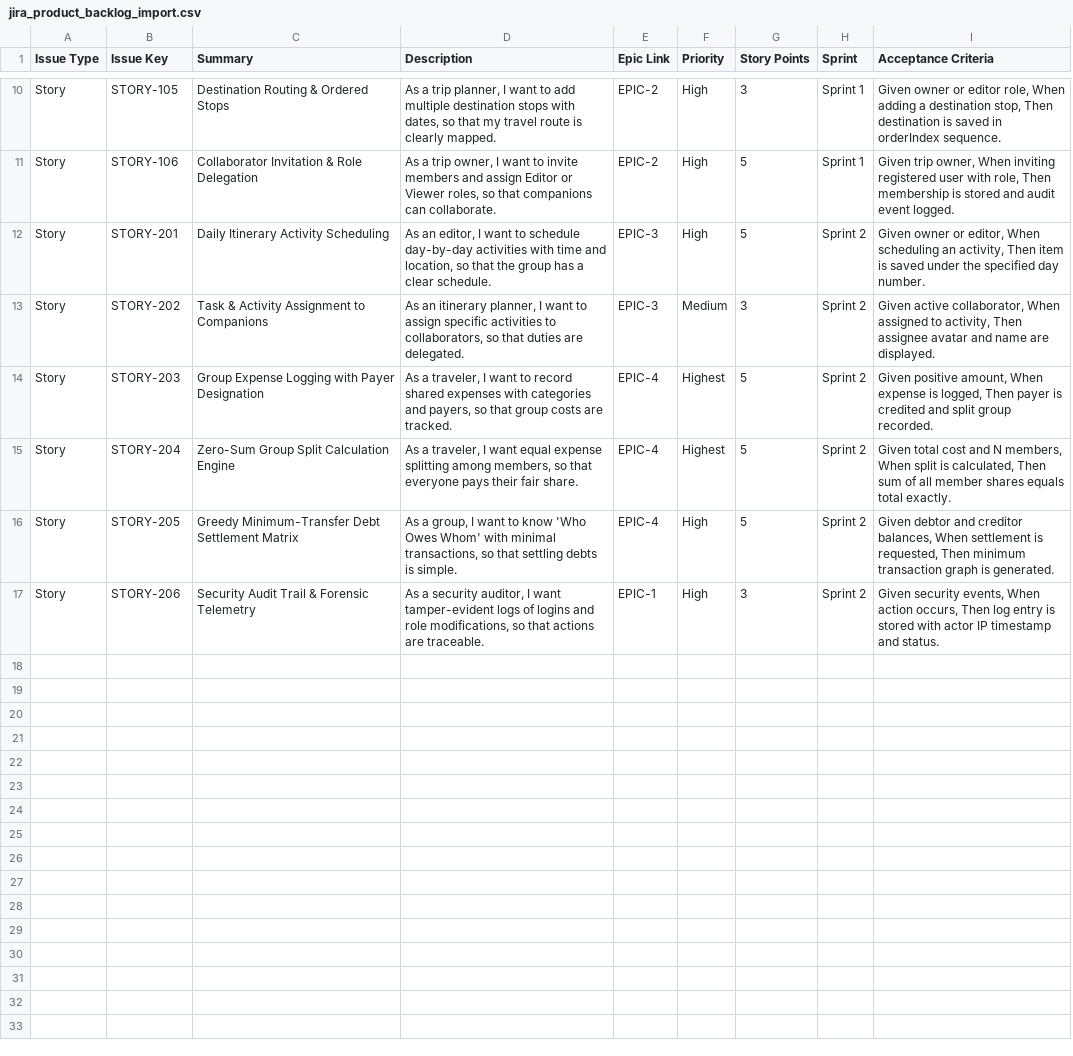
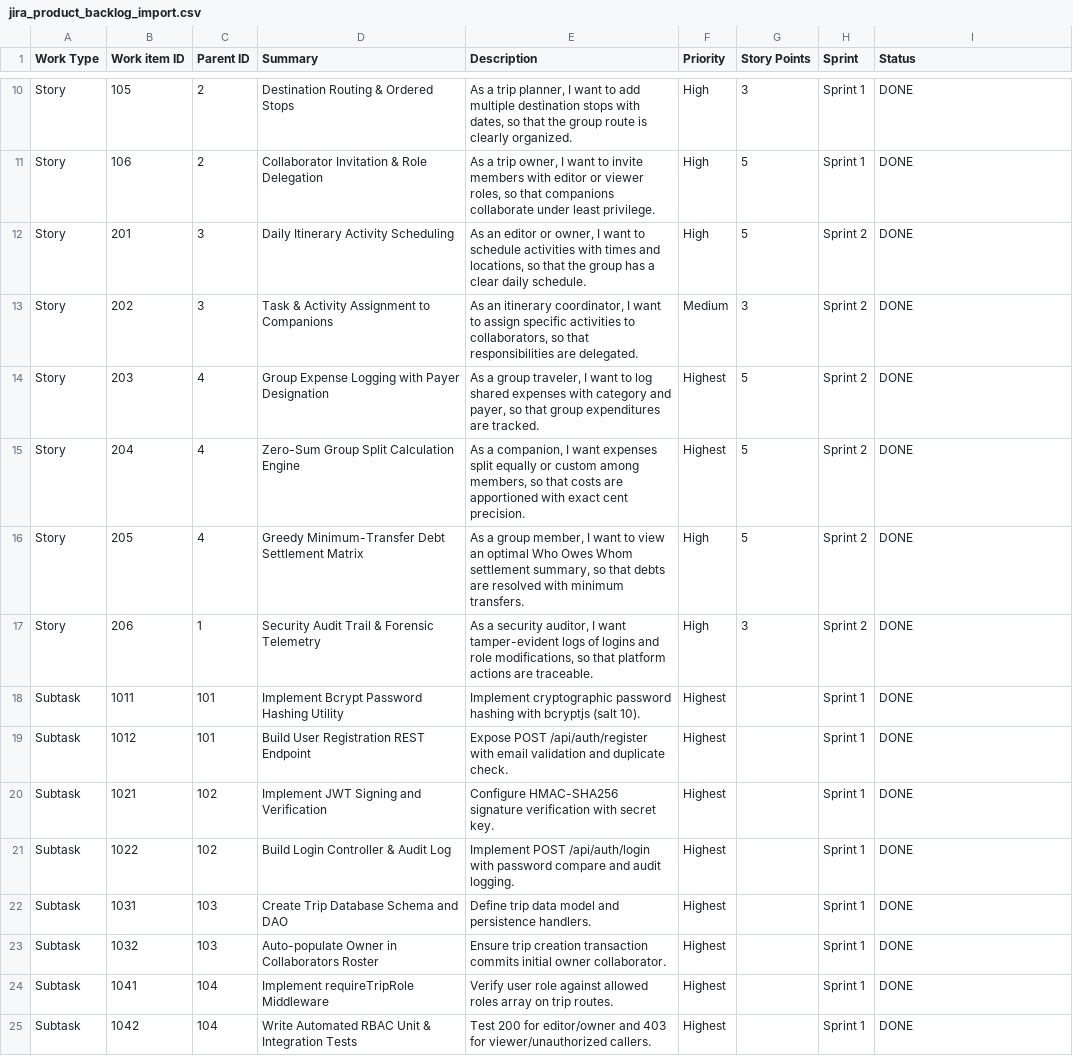
Before and after one commit to Teju3011/TRIPMATE, a CSV file: deliverables/phase_09_product_backlog_jira/jira_product_backlog_import.csv, drawn as a sheet; only a part is shown, gaps mark what is left out; removed rows and columns are numbered as before the commit, all else as after; the diff covers the shown part only; the diff names each change by its address in the sheet, - before the commit and + after, or states it on an @@ line.

Commit message:
feat: complete TripMate DevSecOps platform with Phases 1 to 16, Draw.io diagrams, Dockerfile, k8s, and CI/CD

```diff
--- a/deliverables/phase_09_product_backlog_jira/jira_product_backlog_import.csv
+++ b/deliverables/phase_09_product_backlog_jira/jira_product_backlog_import.csv
+column C (Parent ID), rows 10-17: 2 | 2 | 3 | 3 | 4 | 4 | 4 | 1
-column E (Epic Link), rows 10-17: EPIC-2 | EPIC-2 | EPIC-3 | EPIC-3 | EPIC-4 | EPIC-4 | EPIC-4 | EPIC-1
-A1: Issue Type
+A1: Work Type
-B1: Issue Key
+B1: Work item ID
-I1: Acceptance Criteria
+I1: Status
-B10 (Work item ID): STORY-105
+B10 (Work item ID): 105
-E10 (Description): …so that my travel route is clearly mapped.
+E10 (Description): …so that the group route is clearly organized.
-I10 (Status): Given owner or editor role, When adding a destination stop, Then destination is saved in orderIndex sequence.
+I10 (Status): DONE
-B11 (Work item ID): STORY-106
+B11 (Work item ID): 106
-E11 (Description): …invite members and assign Editor or Viewer roles, so that companions can collaborate.
+E11 (Description): …invite members with editor or viewer roles, so that companions collaborate under least privilege.
-I11 (Status): Given trip owner, When inviting registered user with role, Then membership is stored and audit event logged.
+I11 (Status): DONE
-B12 (Work item ID): STORY-201
+B12 (Work item ID): 201
-E12 (Description): As an editor, I want to schedule day-by-day activities with time and location, so that the group has a clear schedule.
+E12 (Description): As an editor or owner, I want to schedule activities with times and locations, so that the group has a clear daily schedule.
-I12 (Status): Given owner or editor, When scheduling an activity, Then item is saved under the specified day number.
+I12 (Status): DONE
-B13 (Work item ID): STORY-202
+B13 (Work item ID): 202
-E13 (Description): …an itinerary planner, I want to assign specific activities to collaborators, so that duties are delegated.
+E13 (Description): …an itinerary coordinator, I want to assign specific activities to collaborators, so that responsibilities are delegated.
-I13 (Status): Given active collaborator, When assigned to activity, Then assignee avatar and name are displayed.
+I13 (Status): DONE
-B14 (Work item ID): STORY-203
+B14 (Work item ID): 203
-E14 (Description): As a traveler, I want to record shared expenses with categories and payers, so that group costs are tracked.
+E14 (Description): As a group traveler, I want to log shared expenses with category and payer, so that group expenditures are tracked.
-I14 (Status): Given positive amount, When expense is logged, Then payer is credited and split group recorded.
+I14 (Status): DONE
-B15 (Work item ID): STORY-204
+B15 (Work item ID): 204
-E15 (Description): As a traveler, I want equal expense splitting among members, so that everyone pays their fair share.
+E15 (Description): As a companion, I want expenses split equally or custom among members, so that costs are apportioned with exact cent precision.
-I15 (Status): Given total cost and N members, When split is calculated, Then sum of all member shares equals total exactly.
+I15 (Status): DONE
-B16 (Work item ID): STORY-205
+B16 (Work item ID): 205
-E16 (Description): As a group, I want to know 'Who Owes Whom' with minimal transactions, so that settling debts is simple.
+E16 (Description): As a group member, I want to view an optimal Who Owes Whom settlement summary, so that debts are resolved with minimum transfers.
-I16 (Status): Given debtor and creditor balances, When settlement is requested, Then minimum transaction graph is generated.
+I16 (Status): DONE
-B17 (Work item ID): STORY-206
+B17 (Work item ID): 206
-E17 (Description): …so that actions are…
+E17 (Description): …so that platform actions are…
-I17 (Status): Given security events, When action occurs, Then log entry is stored with actor IP timestamp and status.
+I17 (Status): DONE
+row 18: Subtask | 1011 | 101 | Implement Bcrypt Password Hashing Utility | Implement cryptographic password hashing with bcryptjs (salt 10). | Highest |  | Sprint 1 | DONE
+row 19: Subtask | 1012 | 101 | Build User Registration REST Endpoint | Expose POST /api/auth/register with email validation and duplicate check. | Highest |  | Sprint 1 | DONE
+row 20: Subtask | 1021 | 102 | Implement JWT Signing and Verification | Configure HMAC-SHA256 signature verification with secret key. | Highest |  | Sprint 1 | DONE
+row 21: Subtask | 1022 | 102 | Build Login Controller & Audit Log | Implement POST /api/auth/login with password compare and audit logging. | Highest |  | Sprint 1 | DONE
+row 22: Subtask | 1031 | 103 | Create Trip Database Schema and DAO | Define trip data model and persistence handlers. | Highest |  | Sprint 1 | DONE
+row 23: Subtask | 1032 | 103 | Auto-populate Owner in Collaborators Roster | Ensure trip creation transaction commits initial owner collaborator. | Highest |  | Sprint 1 | DONE
+row 24: Subtask | 1041 | 104 | Implement requireTripRole Middleware | Verify user role against allowed roles array on trip routes. | Highest |  | Sprint 1 | DONE
+row 25: Subtask | 1042 | 104 | Write Automated RBAC Unit & Integration Tests | Test 200 for editor/owner and 403 for viewer/unauthorized callers. | Highest |  | Sprint 1 | DONE
```
Also changed, not shown: 8 added rows and 28 edited cells elsewhere in this file, 53 other files.
